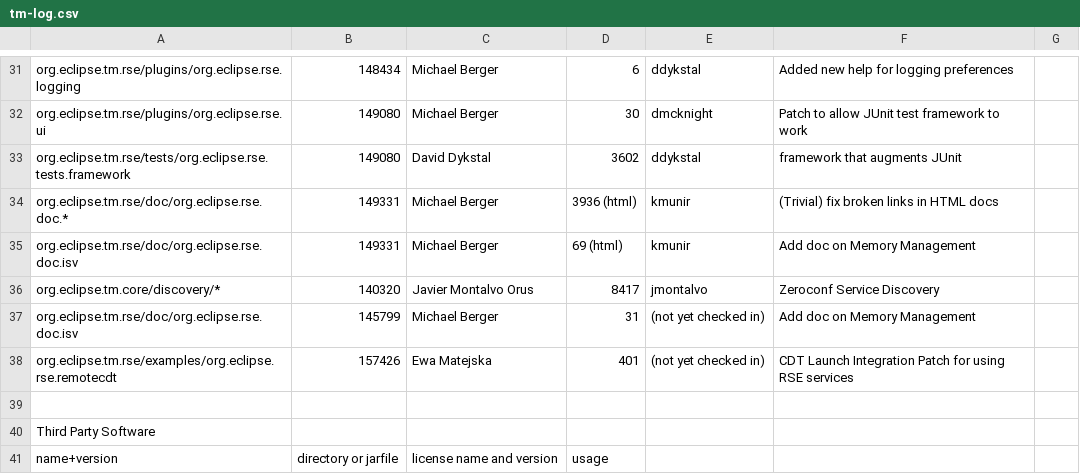
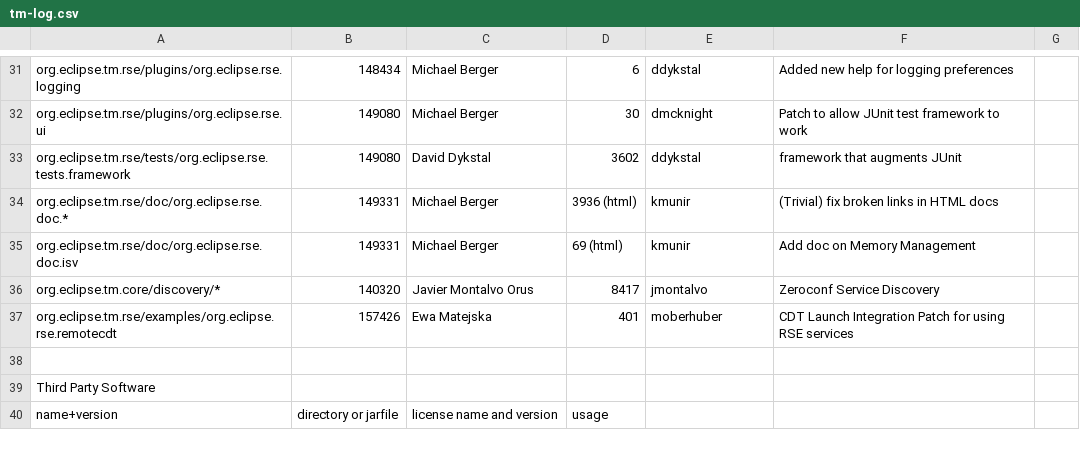
Before and after one commit to markphip/tm, a CSV file: development/tm-log.csv, drawn as a sheet; only a part is shown, gaps mark what is left out.

Commit message:
Apply patch for bug 157426 - Remote CDT Launch Improvements by Ewa M

```diff
--- a/development/tm-log.csv
+++ b/development/tm-log.csv
@@ -36,4 +36,3 @@ org.eclipse.tm.rse/doc/org.eclipse.rse.doc.isv,149331,Michael Berger,69 (html),k
 org.eclipse.tm.core/discovery/*,140320,Javier Montalvo Orus,8417,jmontalvo,Zeroconf Service Discovery
-org.eclipse.tm.rse/doc/org.eclipse.rse.doc.isv,145799,Michael Berger,31,(not yet checked in),Add doc on Memory Management
-org.eclipse.tm.rse/examples/org.eclipse.rse.remotecdt,157426,Ewa Matejska,401,(not yet checked in),CDT Launch Integration Patch for using RSE services
+org.eclipse.tm.rse/examples/org.eclipse.rse.remotecdt,157426,Ewa Matejska,401,moberhuber,CDT Launch Integration Patch for using RSE services
 
```
